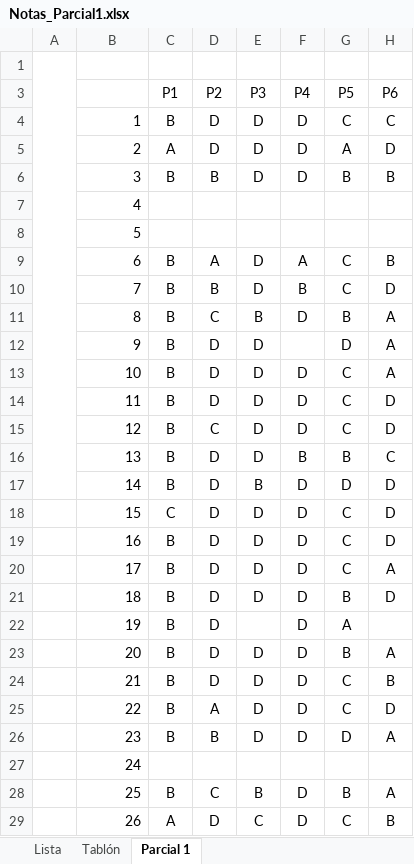
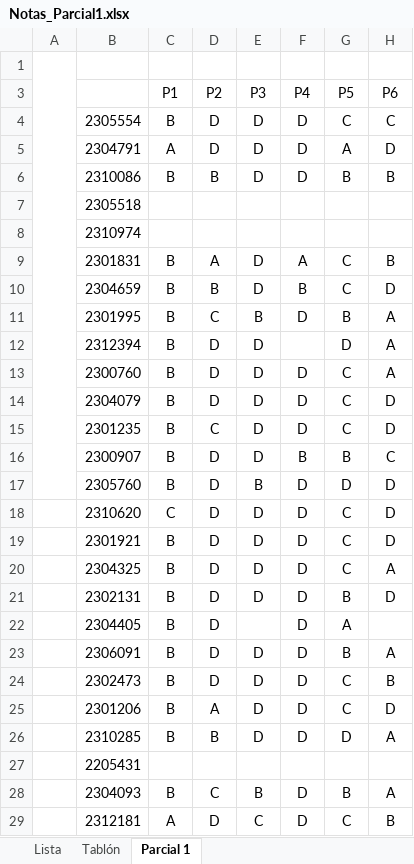
Before and after one commit to secun/R_basis, an Excel workbook: Notas_Parcial1.xlsx, sheet Parcial 1, drawn as a sheet; only a part is shown; values as stored, in another font and other column widths than the file's, no borders; conditional formats not drawn; the diff covers the shown part only; the diff names each change by its address in the sheet, - before the commit and + after, or states it on an @@ line.

Commit message:
changes in data

```diff
--- a/Notas_Parcial1.xlsx (sheet Parcial 1)
+++ b/Notas_Parcial1.xlsx (sheet Parcial 1)
-B4: 1
+B4: 2305554
-B5: 2
+B5: 2304791
-B6: 3
+B6: 2310086
-B7: 4
+B7: 2305518
-B8: 5
+B8: 2310974
-B9: 6
+B9: 2301831
-B10: 7
+B10: 2304659
-B11: 8
+B11: 2301995
-B12: 9
+B12: 2312394
-B13: 10
+B13: 2300760
-B14: 11
+B14: 2304079
-B15: 12
+B15: 2301235
-B16: 13
+B16: 2300907
-B17: 14
+B17: 2305760
-B18: 15
+B18: 2310620
-B19: 16
+B19: 2301921
-B20: 17
+B20: 2304325
-B21: 18
+B21: 2302131
-B22: 19
+B22: 2304405
-B23: 20
+B23: 2306091
-B24: 21
+B24: 2302473
-B25: 22
+B25: 2301206
-B26: 23
+B26: 2310285
-B27: 24
+B27: 2205431
-B28: 25
+B28: 2304093
-B29: 26
+B29: 2312181
```
Also changed, not shown: 22 edited cells elsewhere in this sheet.
